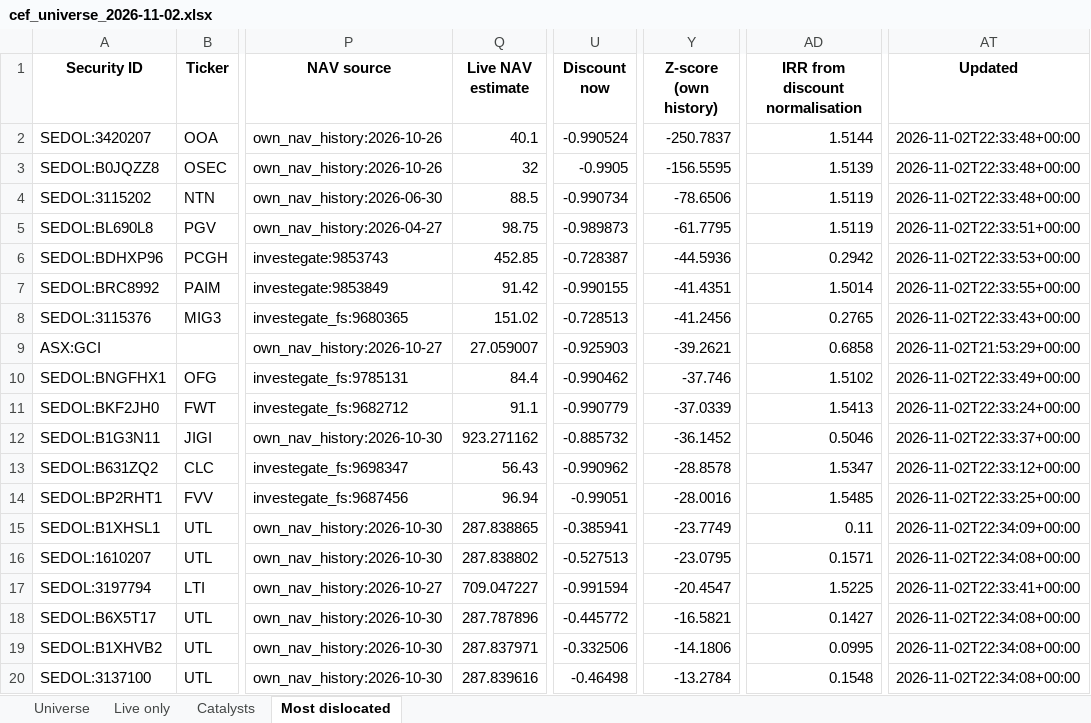
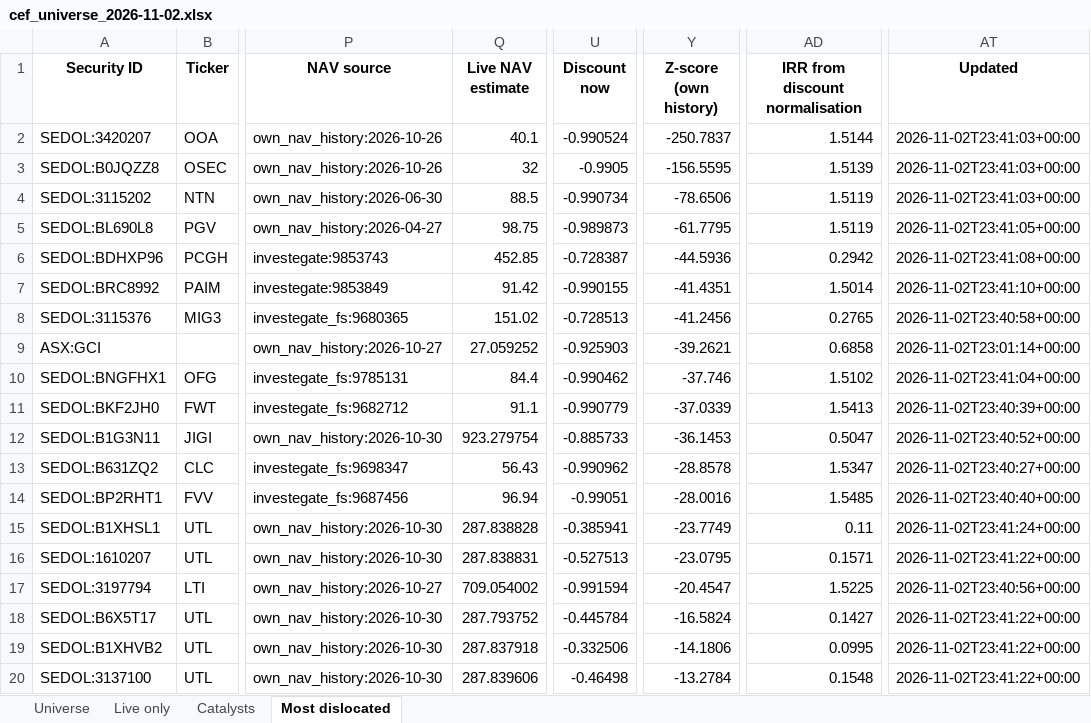
Before and after one commit to hdcapital/cef-research, an Excel workbook: outputs/live/cef_universe_2026-11-02.xlsx, sheet Most dislocated, drawn as a sheet; only a part is shown, gaps mark what is left out; values as stored, in another font and other column widths than the file's, no borders; the diff covers the shown part only; the diff names each change by its address in the sheet, - before the commit and + after, or states it on an @@ line.

```diff
--- a/outputs/live/cef_universe_2026-11-02.xlsx (sheet Most dislocated)
+++ b/outputs/live/cef_universe_2026-11-02.xlsx (sheet Most dislocated)
-AT2:AT4 (Updated): 2026-11-02T22:33:48+00:00
+AT2:AT4 (Updated): 2026-11-02T23:41:03+00:00
-AT5 (Updated): 2026-11-02T22:33:51+00:00
+AT5 (Updated): 2026-11-02T23:41:05+00:00
-AT6 (Updated): 2026-11-02T22:33:53+00:00
+AT6 (Updated): 2026-11-02T23:41:08+00:00
-AT7 (Updated): 2026-11-02T22:33:55+00:00
+AT7 (Updated): 2026-11-02T23:41:10+00:00
-AT8 (Updated): 2026-11-02T22:33:43+00:00
+AT8 (Updated): 2026-11-02T23:40:58+00:00
-Q9 (Live NAV estimate): 27.059007
+Q9 (Live NAV estimate): 27.059252
-AT9 (Updated): 2026-11-02T21:53:29+00:00
+AT9 (Updated): 2026-11-02T23:01:14+00:00
-AT10 (Updated): 2026-11-02T22:33:49+00:00
+AT10 (Updated): 2026-11-02T23:41:04+00:00
-AT11 (Updated): 2026-11-02T22:33:24+00:00
+AT11 (Updated): 2026-11-02T23:40:39+00:00
-Q12 (Live NAV estimate): 923.271162
+Q12 (Live NAV estimate): 923.279754
-U12 (Discount now): -0.885732
+U12 (Discount now): -0.885733
-Y12 (Z-score (own history)): -36.1452
+Y12 (Z-score (own history)): -36.1453
-AD12 (IRR from discount normalisation): 0.5046
+AD12 (IRR from discount normalisation): 0.5047
-AT12 (Updated): 2026-11-02T22:33:37+00:00
+AT12 (Updated): 2026-11-02T23:40:52+00:00
-AT13 (Updated): 2026-11-02T22:33:12+00:00
+AT13 (Updated): 2026-11-02T23:40:27+00:00
-AT14 (Updated): 2026-11-02T22:33:25+00:00
+AT14 (Updated): 2026-11-02T23:40:40+00:00
-Q15 (Live NAV estimate): 287.838865
+Q15 (Live NAV estimate): 287.838828
-AT15 (Updated): 2026-11-02T22:34:09+00:00
+AT15 (Updated): 2026-11-02T23:41:24+00:00
-Q16 (Live NAV estimate): 287.838802
+Q16 (Live NAV estimate): 287.838831
-AT16 (Updated): 2026-11-02T22:34:08+00:00
+AT16 (Updated): 2026-11-02T23:41:22+00:00
-Q17 (Live NAV estimate): 709.047227
+Q17 (Live NAV estimate): 709.054002
-AT17 (Updated): 2026-11-02T22:33:41+00:00
+AT17 (Updated): 2026-11-02T23:40:56+00:00
-Q18 (Live NAV estimate): 287.787896
+Q18 (Live NAV estimate): 287.793752
-U18 (Discount now): -0.445772
+U18 (Discount now): -0.445784
-Y18 (Z-score (own history)): -16.5821
+Y18 (Z-score (own history)): -16.5824
-AT18:AT20 (Updated): 2026-11-02T22:34:08+00:00
+AT18:AT20 (Updated): 2026-11-02T23:41:22+00:00
-Q19 (Live NAV estimate): 287.837971
+Q19 (Live NAV estimate): 287.837918
-Q20 (Live NAV estimate): 287.839616
+Q20 (Live NAV estimate): 287.839606
```
Also changed, not shown: 38 edited cells elsewhere in this sheet, sheet Universe, sheet Live only, 13 other files.
